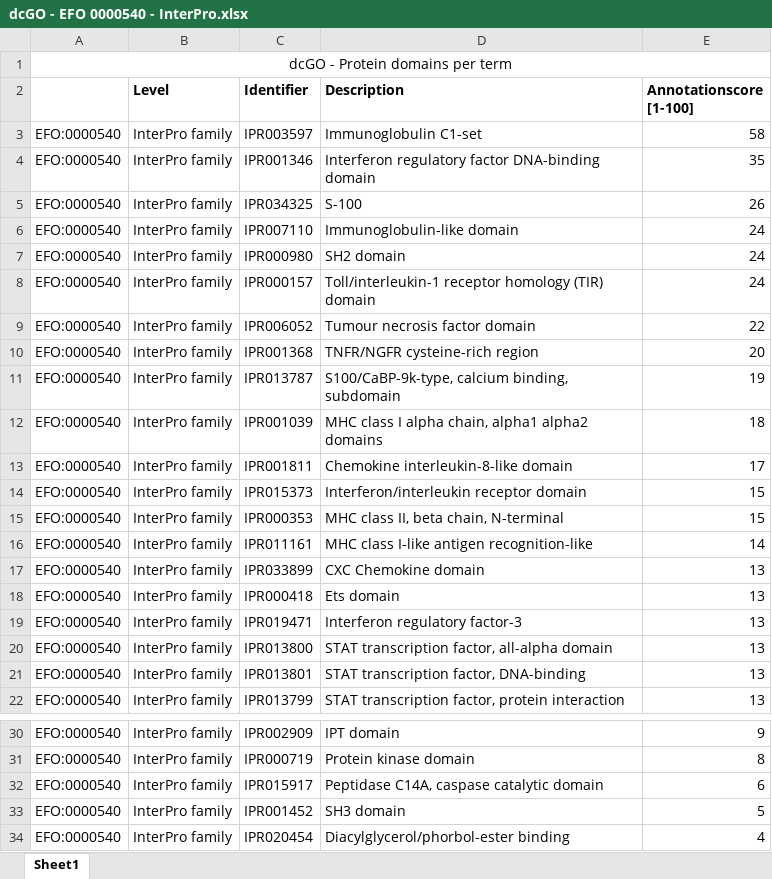
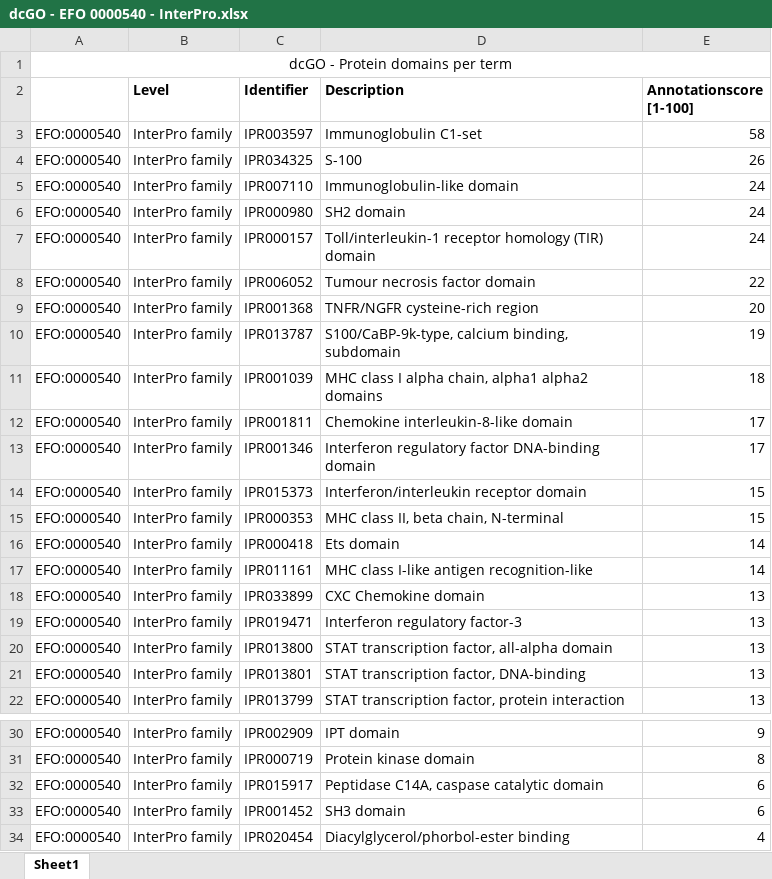
Before and after one commit to hfang-bristol/dcGO, an Excel workbook: my_dcgo/public/app/examples/dcGO - EFO 0000540 - InterPro.xlsx, sheet Sheet1, drawn as a sheet; only a part is shown, gaps mark what is left out; values as stored, in another font and other column widths than the file's, no borders; removed rows and columns are numbered as before the commit, all else as after; the diff names each change by its address in the sheet, - before the commit and + after, or states it on an @@ line.

```diff
--- a/my_dcgo/public/app/examples/dcGO - EFO 0000540 - InterPro.xlsx (sheet Sheet1)
+++ b/my_dcgo/public/app/examples/dcGO - EFO 0000540 - InterPro.xlsx (sheet Sheet1)
-row 4: EFO:0000540 | InterPro family | IPR001346 | Interferon regulatory factor DNA-binding domain | 35
+row 13: EFO:0000540 | InterPro family | IPR001346 | Interferon regulatory factor DNA-binding domain | 17
+row 16: EFO:0000540 | InterPro family | IPR000418 | Ets domain | 14
-row 18: EFO:0000540 | InterPro family | IPR000418 | Ets domain | 13
-E33 (Annotationscore [1-100]): 5
+E33 (Annotationscore [1-100]): 6
```
Also changed, not shown: my_dcgo/public/app/examples/dcGO - EFO 0000540 - Pfam.xlsx, my_dcgo/public/app/examples/dcGO - EFO 0000540 - SCOP.xlsx, 11 other files.
